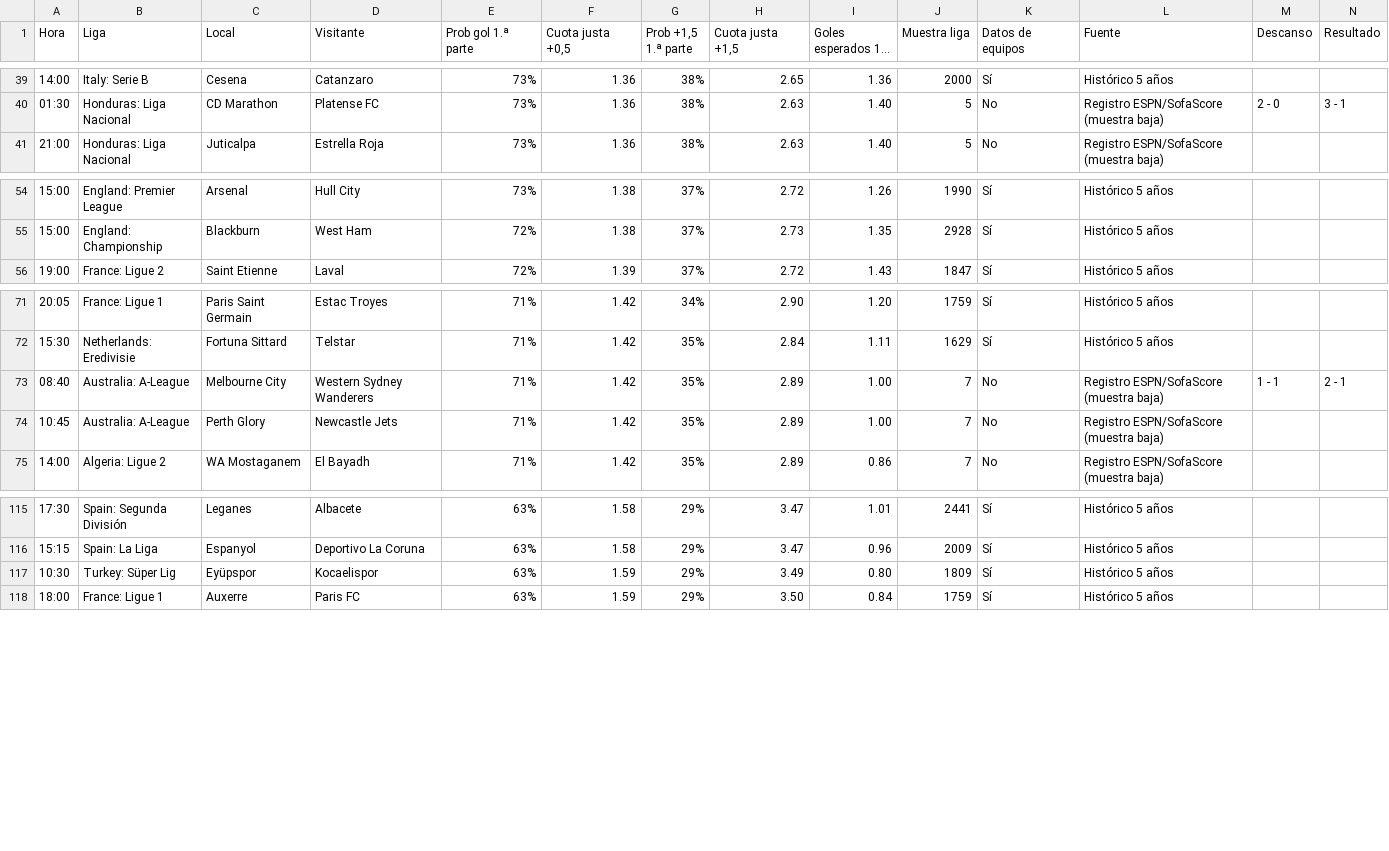
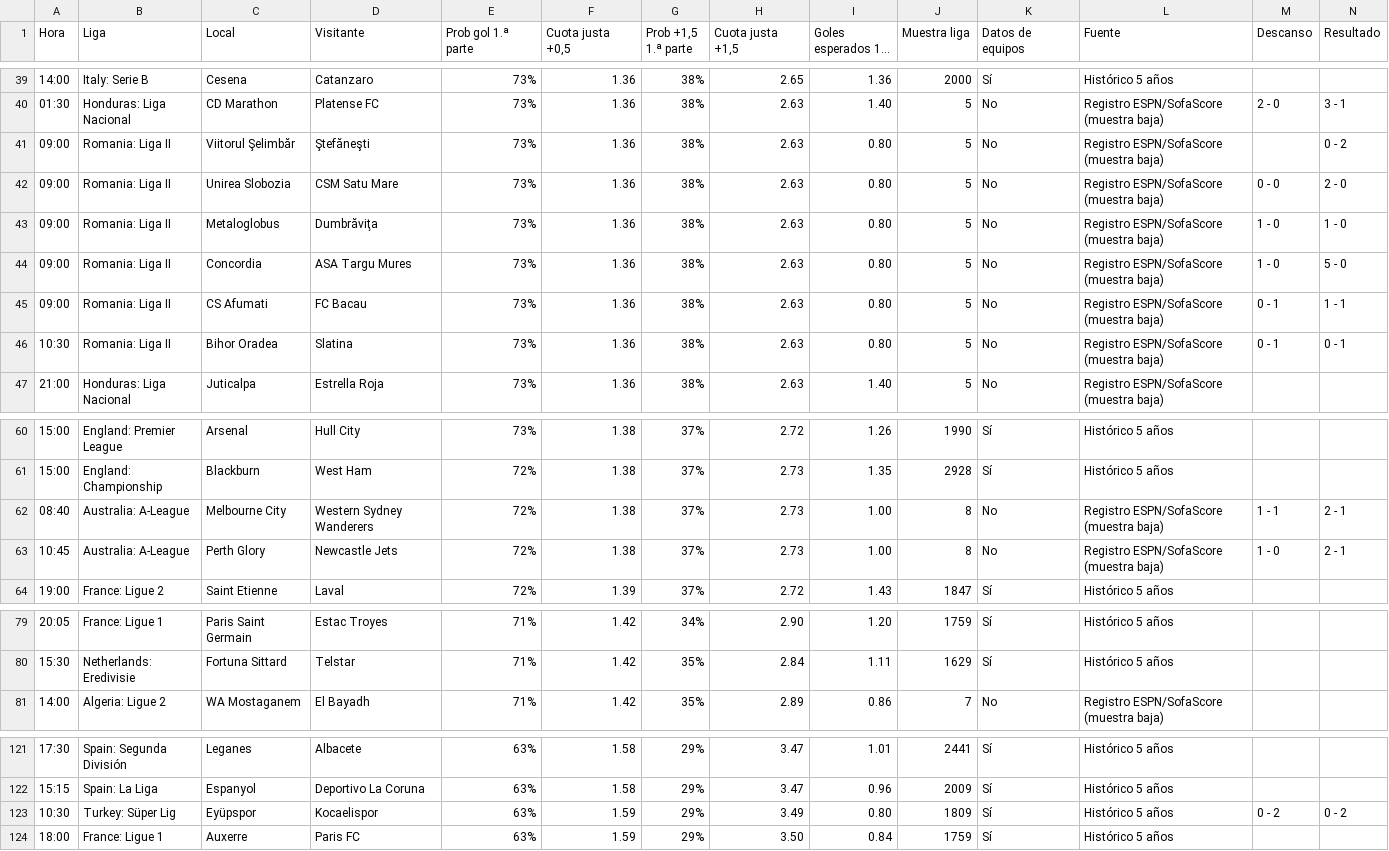
Before and after one commit to angelo4848/angelo-analytics, a CSV file: data/tab_mas05.csv, drawn as a sheet; only a part is shown, gaps mark what is left out; long unchanged cells end in …; removed rows and columns are numbered as before the commit, all else as after; the diff names each change by its address in the sheet, - before the commit and + after, or states it on an @@ line.

```diff
--- a/data/tab_mas05.csv
+++ b/data/tab_mas05.csv
+row 41: 09:00 | Romania: Liga II | Viitorul Şelimbăr | Ştefăneşti | 73% | 1.36 | 38% | 2.63 | 0.80 | 5 | No | Registro ESPN/SofaScore (muestra baja) |  | 0 - 2
+row 42: 09:00 | Romania: Liga II | Unirea Slobozia | CSM Satu Mare | 73% | 1.36 | 38% | 2.63 | 0.80 | 5 | No | Registro ESPN/SofaScore (muestra baja) | 0 - 0 | 2 - 0
+row 43: 09:00 | Romania: Liga II | Metaloglobus | Dumbrăviţa | 73% | 1.36 | 38% | 2.63 | 0.80 | 5 | No | Registro ESPN/SofaScore (muestra baja) | 1 - 0 | 1 - 0
+row 44: 09:00 | Romania: Liga II | Concordia | ASA Targu Mures | 73% | 1.36 | 38% | 2.63 | 0.80 | 5 | No | Registro ESPN/SofaScore (muestra baja) | 1 - 0 | 5 - 0
+row 45: 09:00 | Romania: Liga II | CS Afumati | FC Bacau | 73% | 1.36 | 38% | 2.63 | 0.80 | 5 | No | Registro ESPN/SofaScore (muestra baja) | 0 - 1 | 1 - 1
+row 46: 10:30 | Romania: Liga II | Bihor Oradea | Slatina | 73% | 1.36 | 38% | 2.63 | 0.80 | 5 | No | Registro ESPN/SofaScore (muestra baja) | 0 - 1 | 0 - 1
+row 62: 08:40 | Australia: A-League | Melbourne City | Western Sydney Wanderers | 72% | 1.38 | 37% | 2.73 | 1.00 | 8 | No | Registro ESPN/SofaScore (muestra baja) | 1 - 1 | 2 - 1
+row 63: 10:45 | Australia: A-League | Perth Glory | Newcastle Jets | 72% | 1.38 | 37% | 2.73 | 1.00 | 8 | No | Registro ESPN/SofaScore (muestra baja) | 1 - 0 | 2 - 1
-row 73: 08:40 | Australia: A-League | Melbourne City | Western Sydney Wanderers | 71% | 1.42 | 35% | 2.89 | 1.00 | 7 | No | Registro ESPN/SofaScore (muestra baja) | 1 - 1 | 2 - 1
-row 74: 10:45 | Australia: A-League | Perth Glory | Newcastle Jets | 71% | 1.42 | 35% | 2.89 | 1.00 | 7 | No | Registro ESPN/SofaScore (muestra baja)
-M123 (Descanso): (empty)
+M123 (Descanso): 0 - 2
-N123 (Resultado): (empty)
+N123 (Resultado): 0 - 2
```
Also changed, not shown: app.csv, data/tab_corners.csv, 2 other files.
